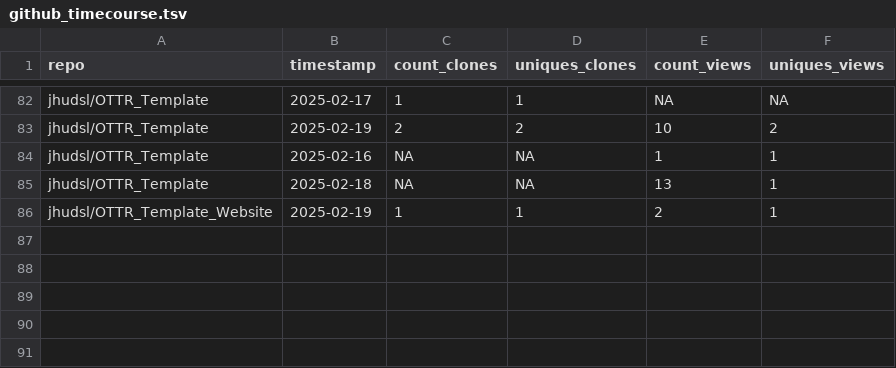
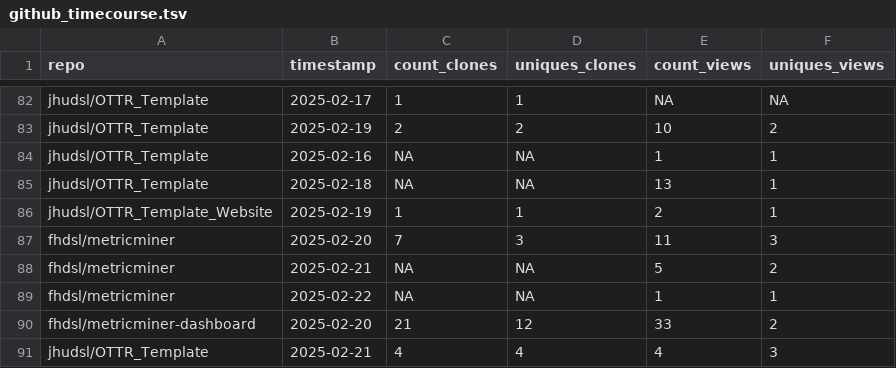
Before and after one commit to fhdsl/metricminer-dashboard, a TSV file: metricminer_data/github/github_timecourse.tsv, drawn as a sheet; only a part is shown, gaps mark what is left out; the diff names each change by its address in the sheet, - before the commit and + after, or states it on an @@ line.

```diff
--- a/metricminer_data/github/github_timecourse.tsv
+++ b/metricminer_data/github/github_timecourse.tsv
+row 87: fhdsl/metricminer | 2025-02-20 | 7 | 3 | 11 | 3
+row 88: fhdsl/metricminer | 2025-02-21 | NA | NA | 5 | 2
+row 89: fhdsl/metricminer | 2025-02-22 | NA | NA | 1 | 1
+row 90: fhdsl/metricminer-dashboard | 2025-02-20 | 21 | 12 | 33 | 2
+row 91: jhudsl/OTTR_Template | 2025-02-21 | 4 | 4 | 4 | 3
```
Also changed, not shown: metricminer_data/github/github.tsv.
